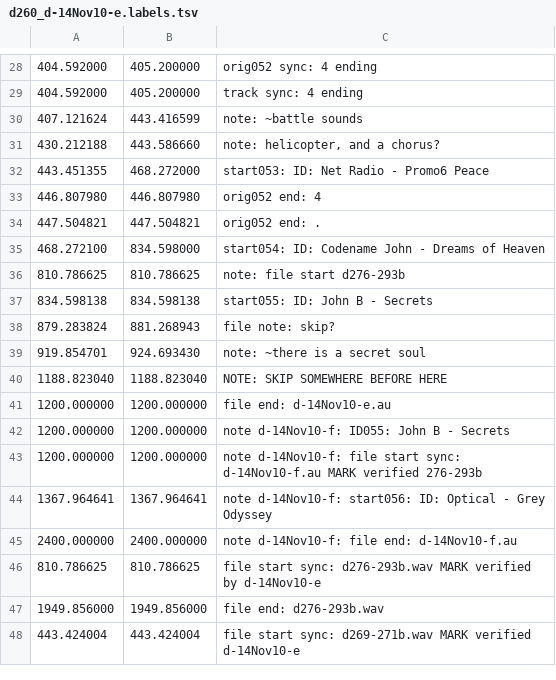
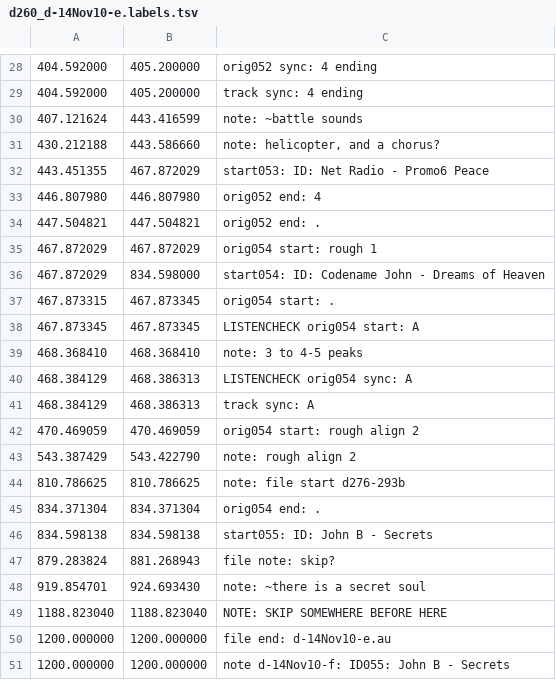
Before and after one commit to trjh/netradio_DNB_analysis, a TSV file: labels/d260_d-14Nov10-e.labels.tsv, drawn as a sheet; only a part is shown, gaps mark what is left out; the shorter side is filled out with more unchanged rows.

Commit message:
d260_d-14Nov10-e: labelling in progress

```diff
--- a/labels/d260_d-14Nov10-e.labels.tsv
+++ b/labels/d260_d-14Nov10-e.labels.tsv
@@ -31,7 +31,16 @@
 430.212188	443.586660	note: helicopter, and a chorus?
-443.451355	468.272000	start053: ID: Net Radio - Promo6 Peace
+443.451355	467.872029	start053: ID: Net Radio - Promo6 Peace
 446.807980	446.807980	orig052 end: 4
 447.504821	447.504821	orig052 end: .
-468.272100	834.598000	start054: ID: Codename John - Dreams of Heaven
+467.872029	467.872029	orig054 start: rough 1
+467.872029	834.598000	start054: ID: Codename John - Dreams of Heaven
+467.873315	467.873345	orig054 start: .
+467.873345	467.873345	LISTENCHECK orig054 start: A
+468.368410	468.368410	note: 3 to 4-5 peaks
+468.384129	468.386313	LISTENCHECK orig054 sync: A
+468.384129	468.386313	track sync: A
+470.469059	470.469059	orig054 start: rough align 2
+543.387429	543.422790	note: rough align 2
 810.786625	810.786625	note: file start d276-293b
+834.371304	834.371304	orig054 end: .
 834.598138	834.598138	start055: ID: John B - Secrets
```
